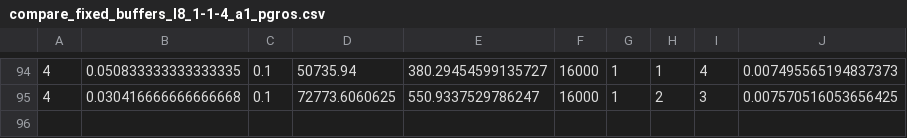
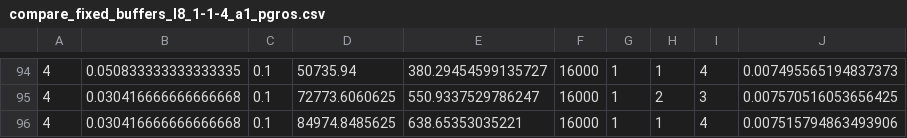
Before and after one commit to SidCh1/Memory-Buffer, a CSV file: Plots/compare_fixed_buffers_l8_1-1-4_a1_pgros.csv, drawn as a sheet; only a part is shown, gaps mark what is left out.

```diff
--- a/Plots/compare_fixed_buffers_l8_1-1-4_a1_pgros.csv
+++ b/Plots/compare_fixed_buffers_l8_1-1-4_a1_pgros.csv
@@ -95 +95,2 @@
 4,0.030416666666666668,0.1,72773.6060625,550.9337529786247,16000,1,2,3,0.007570516053656425
+4,0.030416666666666668,0.1,84974.8485625,638.65353035221,16000,1,1,4,0.007515794863493906
```
Also changed, not shown: Plots/saturation_parameters_diff001_p005-01.csv, 2 other files.
